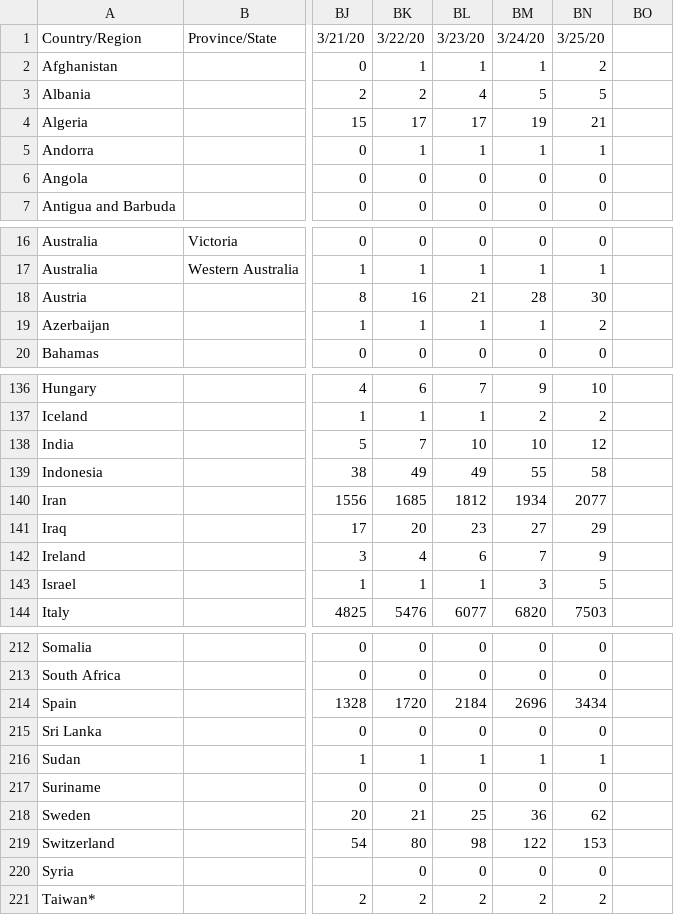
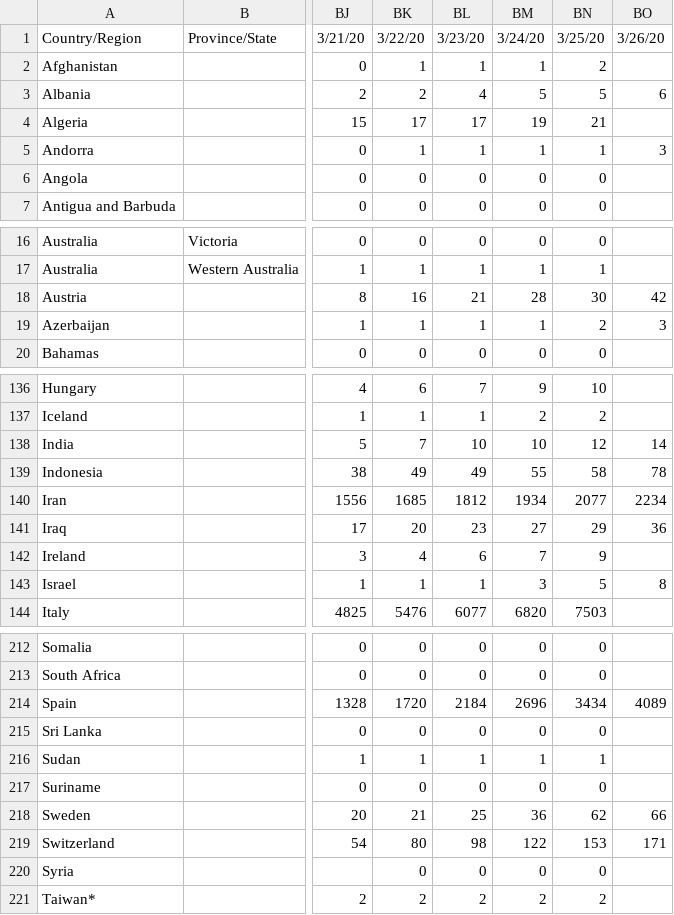
Before and after one commit to sd/covid-outbreaks, a CSV file: src/data/rawdeaths.csv, drawn as a sheet; only a part is shown, gaps mark what is left out; the diff covers the shown part only; the diff names each change by its address in the sheet, - before the commit and + after, or states it on an @@ line.

Commit message:
data & fixes

```diff
--- a/src/data/rawdeaths.csv
+++ b/src/data/rawdeaths.csv
-BO1: (empty)
+BO1: 3/26/20
-BO3: (empty)
+BO3: 6
-BO5: (empty)
+BO5: 3
-BO18: (empty)
+BO18: 42
-BO19: (empty)
+BO19: 3
-BO138: (empty)
+BO138: 14
-BO139: (empty)
+BO139: 78
-BO140: (empty)
+BO140: 2234
-BO141: (empty)
+BO141: 36
-BO143: (empty)
+BO143: 8
-BO214: (empty)
+BO214: 4089
-BO218: (empty)
+BO218: 66
-BO219: (empty)
+BO219: 171
```
Also changed, not shown: 15 edited cells elsewhere in this file, 7 other files.
